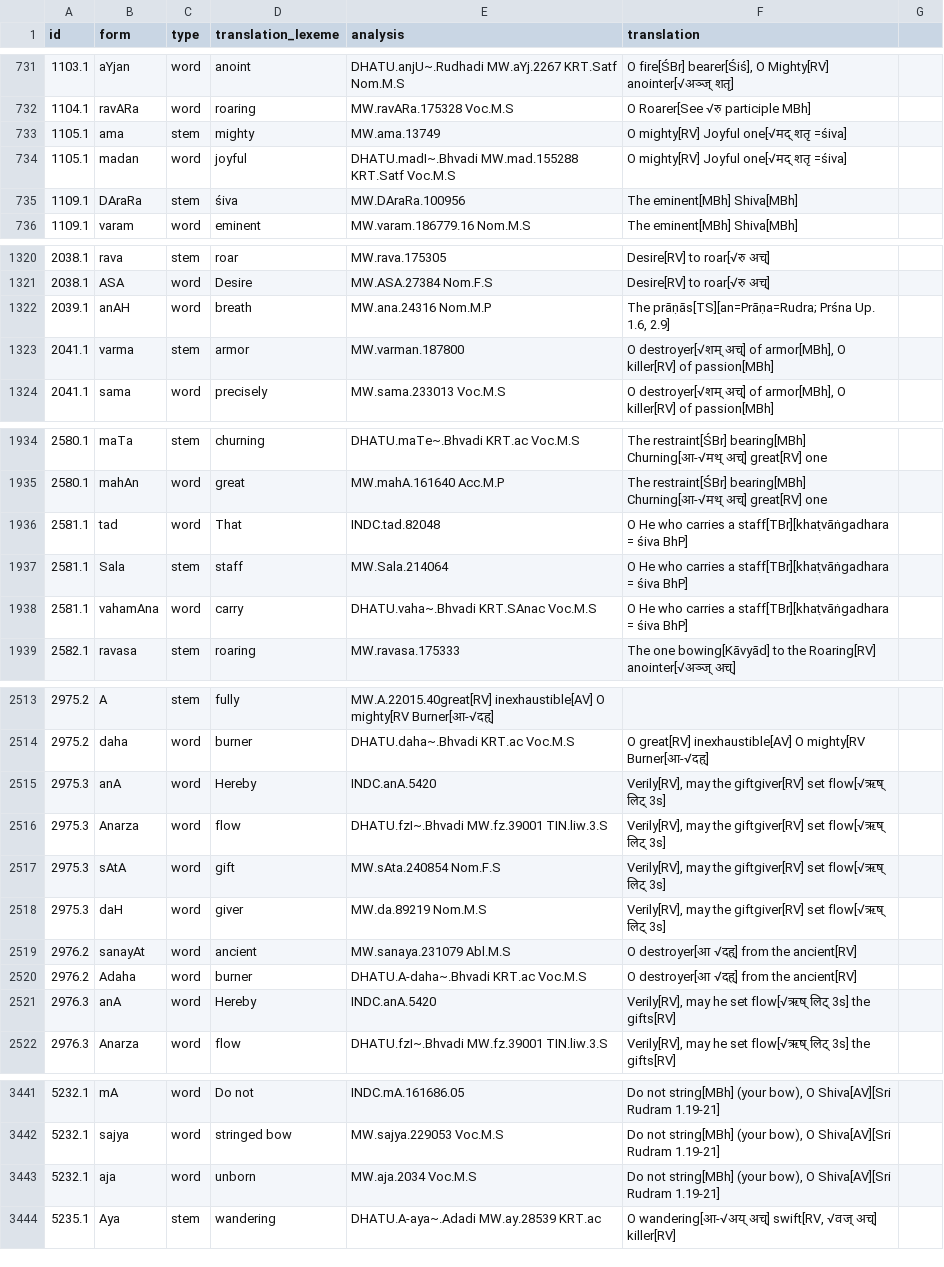
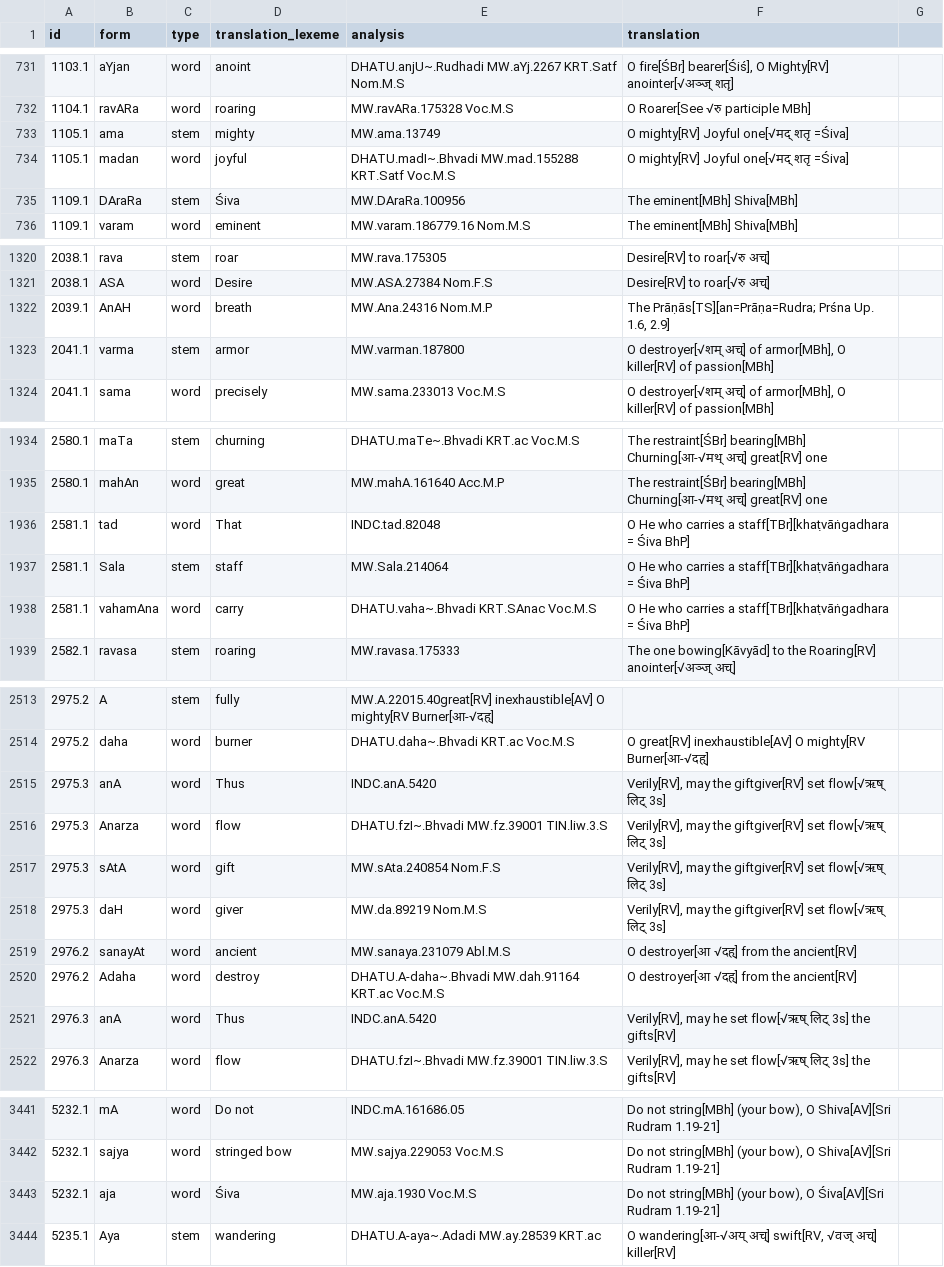
Before and after one commit to yajnadevam/lipi, a CSV file: glossing.csv, drawn as a sheet; only a part is shown, gaps mark what is left out; the diff covers the shown part only.

Commit message:
lexeme fixes

```diff
--- a/glossing.csv
+++ b/glossing.csv
@@ -732,5 +732,5 @@ id,form,type,translation_lexeme,analysis,translation
 1104.1,ravARa,word,roaring,MW.ravARa.175328 Voc.M.S,O Roarer[See √रु participle MBh]
-1105.1,ama,stem,mighty,MW.ama.13749,O mighty[RV] Joyful one[√मद् शतृ =śiva]
-1105.1,madan,word,joyful,DHATU.madI~.Bhvadi MW.mad.155288 KRT.Satf Voc.M.S,O mighty[RV] Joyful one[√मद् शतृ =śiva]
-1109.1,DAraRa,stem,śiva,MW.DAraRa.100956,The eminent[MBh] Shiva[MBh]
+1105.1,ama,stem,mighty,MW.ama.13749,O mighty[RV] Joyful one[√मद् शतृ =Śiva]
+1105.1,madan,word,joyful,DHATU.madI~.Bhvadi MW.mad.155288 KRT.Satf Voc.M.S,O mighty[RV] Joyful one[√मद् शतृ =Śiva]
+1109.1,DAraRa,stem,Śiva,MW.DAraRa.100956,The eminent[MBh] Shiva[MBh]
 1109.1,varam,word,eminent,MW.varam.186779.16 Nom.M.S,The eminent[MBh] Shiva[MBh]
@@ -1321,3 +1321,3 @@ id,form,type,translation_lexeme,analysis,translation
 2038.1,ASA,word,Desire,MW.ASA.27384 Nom.F.S,Desire[RV] to roar[√रु अच्]
-2039.1,anAH,word,breath,MW.ana.24316 Nom.M.P,"The prāṇās[TS][an=Prāṇa=Rudra; Prśna Up. 1.6, 2.9]"
+2039.1,AnAH,word,breath,MW.Ana.24316 Nom.M.P,"The Prāṇās[TS][an=Prāṇa=Rudra; Prśna Up. 1.6, 2.9]"
 2041.1,varma,stem,armor,MW.varman.187800,"O destroyer[√शम् अच्] of armor[MBh], O killer[RV] of passion[MBh]"
@@ -1935,5 +1935,5 @@ id,form,type,translation_lexeme,analysis,translation
 2580.1,mahAn,word,great,MW.mahA.161640 Acc.M.P,The restraint[ŚBr] bearing[MBh] Churning[आ-√मथ् अच्] great[RV] one
-2581.1,tad,word,That,INDC.tad.82048,O He who carries a staff[TBr][khaṭvāṅgadhara = śiva BhP]
-2581.1,Sala,stem,staff,MW.Sala.214064,O He who carries a staff[TBr][khaṭvāṅgadhara = śiva BhP]
-2581.1,vahamAna,word,carry,DHATU.vaha~.Bhvadi KRT.SAnac Voc.M.S,O He who carries a staff[TBr][khaṭvāṅgadhara = śiva BhP]
+2581.1,tad,word,That,INDC.tad.82048,O He who carries a staff[TBr][khaṭvāṅgadhara = Śiva BhP]
+2581.1,Sala,stem,staff,MW.Sala.214064,O He who carries a staff[TBr][khaṭvāṅgadhara = Śiva BhP]
+2581.1,vahamAna,word,carry,DHATU.vaha~.Bhvadi KRT.SAnac Voc.M.S,O He who carries a staff[TBr][khaṭvāṅgadhara = Śiva BhP]
 2582.1,ravasa,stem,roaring,MW.ravasa.175333,The one bowing[Kāvyād] to the Roaring[RV] anointer[√अञ्ज् अच्]
@@ -2514,3 +2514,3 @@ id,form,type,translation_lexeme,analysis,translation
 2975.2,daha,word,burner,DHATU.daha~.Bhvadi KRT.ac Voc.M.S,O great[RV] inexhaustible[AV] O mighty[RV Burner[आ-√दह्]
-2975.3,anA,word,Hereby,INDC.anA.5420,"Verily[RV], may the giftgiver[RV] set flow[√ऋष् लिट् 3s]"
+2975.3,anA,word,Thus,INDC.anA.5420,"Verily[RV], may the giftgiver[RV] set flow[√ऋष् लिट् 3s]"
 2975.3,Anarza,word,flow,DHATU.fzI~.Bhvadi MW.fz.39001 TIN.liw.3.S,"Verily[RV], may the giftgiver[RV] set flow[√ऋष् लिट् 3s]"
@@ -2519,4 +2519,4 @@ id,form,type,translation_lexeme,analysis,translation
 2976.2,sanayAt,word,ancient,MW.sanaya.231079 Abl.M.S,O destroyer[आ √दह्] from the ancient[RV]
-2976.2,Adaha,word,burner,DHATU.A-daha~.Bhvadi KRT.ac Voc.M.S,O destroyer[आ √दह्] from the ancient[RV]
-2976.3,anA,word,Hereby,INDC.anA.5420,"Verily[RV], may he set flow[√ऋष् लिट् 3s] the gifts[RV]"
+2976.2,Adaha,word,destroy,DHATU.A-daha~.Bhvadi MW.dah.91164 KRT.ac Voc.M.S,O destroyer[आ √दह्] from the ancient[RV]
+2976.3,anA,word,Thus,INDC.anA.5420,"Verily[RV], may he set flow[√ऋष् लिट् 3s] the gifts[RV]"
 2976.3,Anarza,word,flow,DHATU.fzI~.Bhvadi MW.fz.39001 TIN.liw.3.S,"Verily[RV], may he set flow[√ऋष् लिट् 3s] the gifts[RV]"
@@ -3442,3 +3442,3 @@ id,form,type,translation_lexeme,analysis,translation
 5232.1,sajya,word,stringed bow,MW.sajya.229053 Voc.M.S,"Do not string[MBh] (your bow), O Shiva[AV][Sri Rudram 1.19-21]"
-5232.1,aja,word,unborn,MW.aja.2034 Voc.M.S,"Do not string[MBh] (your bow), O Shiva[AV][Sri Rudram 1.19-21]"
+5232.1,aja,word,Śiva,MW.aja.1930 Voc.M.S,"Do not string[MBh] (your bow), O Śiva[AV][Sri Rudram 1.19-21]"
 5235.1,Aya,stem,wandering,DHATU.A-aya~.Adadi MW.ay.28539  KRT.ac,"O wandering[आ-√अय् अच्] swift[RV, √वज् अच्] killer[RV]"
```
Also changed, not shown: 119 edited cells elsewhere in this file, 4 other files.
